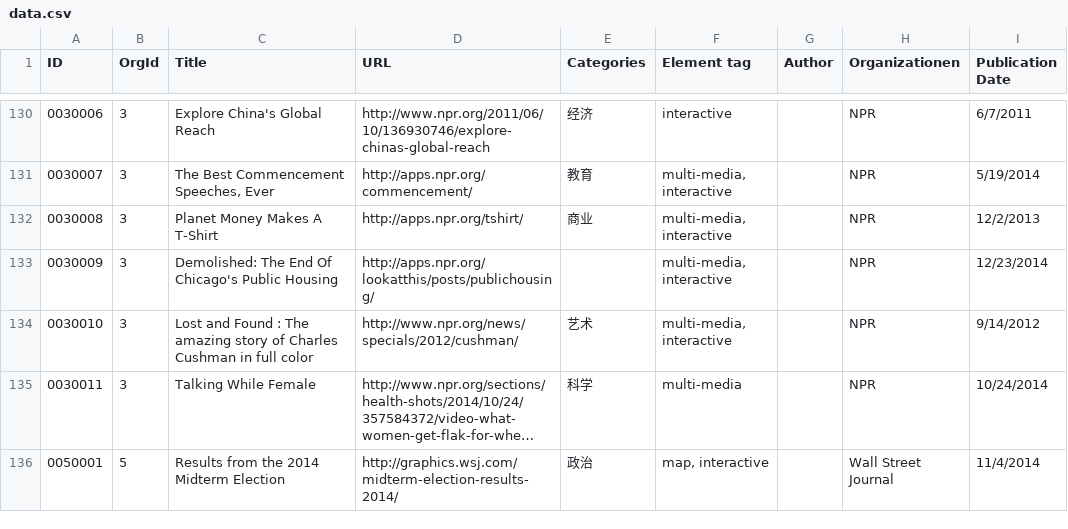
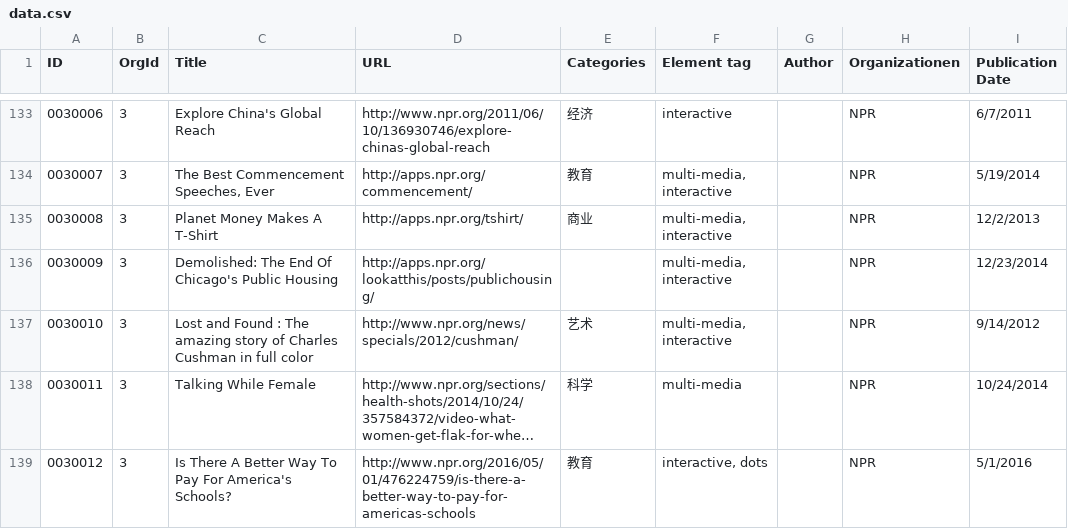
Before and after one commit to shujianbu/DJShowcases, a CSV file: app/data/data.csv, drawn as a sheet; only a part is shown, gaps mark what is left out; the shorter side is filled out with more unchanged rows; long unchanged cells end in …; the diff covers the shown part only; the diff names each change by its address in the sheet, - before the commit and + after, or states it on an @@ line.

```diff
--- a/app/data/data.csv
+++ b/app/data/data.csv
+row 139: 0030012 | 3 | Is There A Better Way To Pay For America's Schools? | http://www.npr.org/2016/05/01/476224759/is-there-a-better-way-to-pay-for-americas-schools | 教育 | interactive, dots |  | NPR | 5/1/2016
```
Also changed, not shown: 4 added rows elsewhere in this file, 5 other files.
